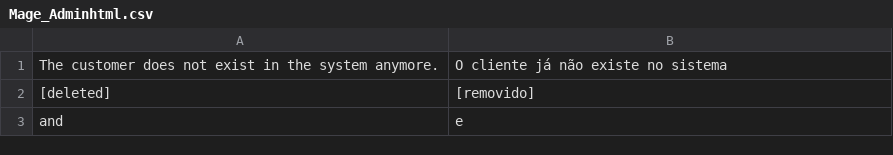
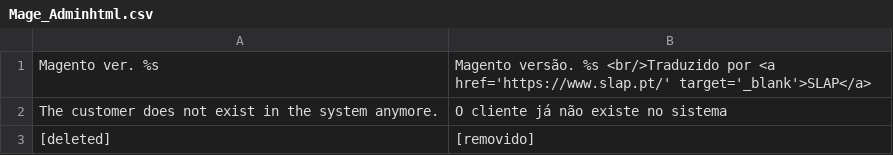
Before and after one commit to PedroTiagoSimao/Traducao-PT-PT-Magento-1.9.x, a CSV file: pt_PT/Mage_Adminhtml.csv, drawn as a sheet; only a part is shown; the shorter side is filled out with more unchanged rows; the diff names each change by its address in the sheet, - before the commit and + after, or states it on an @@ line.

Commit message:
Magento ver.
Magento ver.

```diff
--- a/pt_PT/Mage_Adminhtml.csv
+++ b/pt_PT/Mage_Adminhtml.csv
+row 1: Magento ver. %s | Magento versão. %s <br/>Traduzido por <a href='https://www.slap.pt/' target='_blank'>SLAP</a>
```
